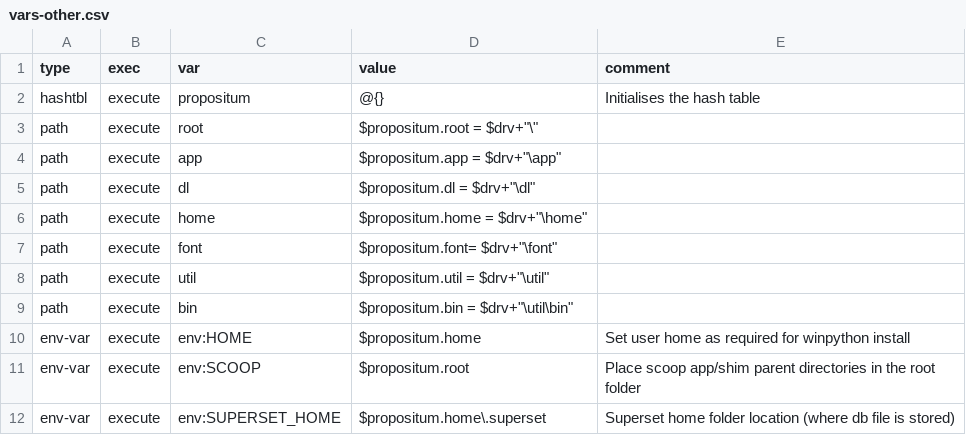
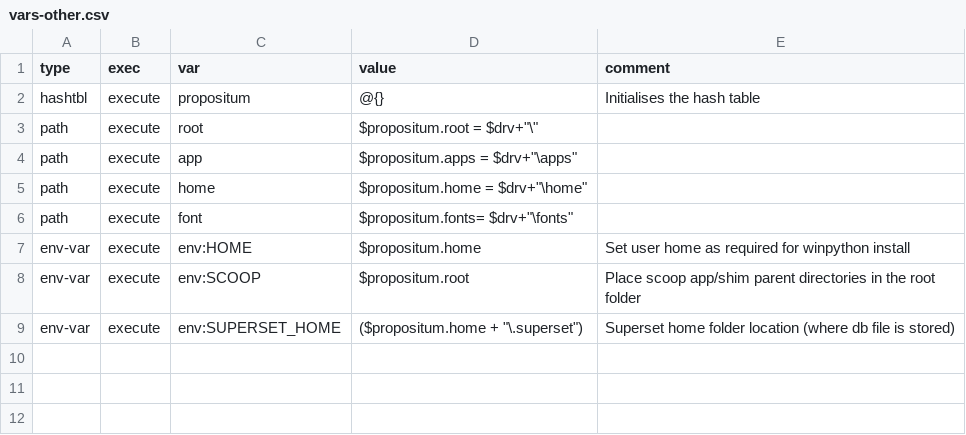
Before and after one commit to jenny-xie/opensource, a CSV file: script/vars-other.csv, drawn as a sheet.

```diff
--- a/script/vars-other.csv
+++ b/script/vars-other.csv
@@ -3,10 +3,7 @@ hashtbl,execute,propositum,@{},Initialises the hash table
 path,execute,root,"$propositum.root = $drv+""\""",
-path,execute,app,"$propositum.app = $drv+""\app""",
-path,execute,dl,"$propositum.dl = $drv+""\dl""",
+path,execute,app,"$propositum.apps = $drv+""\apps""",
 path,execute,home,"$propositum.home = $drv+""\home""",
-path,execute,font,"$propositum.font= $drv+""\font""",
-path,execute,util,"$propositum.util =  $drv+""\util""",
-path,execute,bin,"$propositum.bin = $drv+""\util\bin""",
+path,execute,font,"$propositum.fonts= $drv+""\fonts""",
 env-var,execute,env:HOME,$propositum.home,Set user home as required for winpython install
 env-var,execute,env:SCOOP,$propositum.root,Place scoop app/shim parent directories in the root folder
-env-var,execute,env:SUPERSET_HOME,$propositum.home\.superset,Superset home folder location (where db file is stored)
+env-var,execute,env:SUPERSET_HOME,"($propositum.home + ""\.superset"")",Superset home folder location (where db file is stored)
```
Also changed, not shown: 1 other file.
